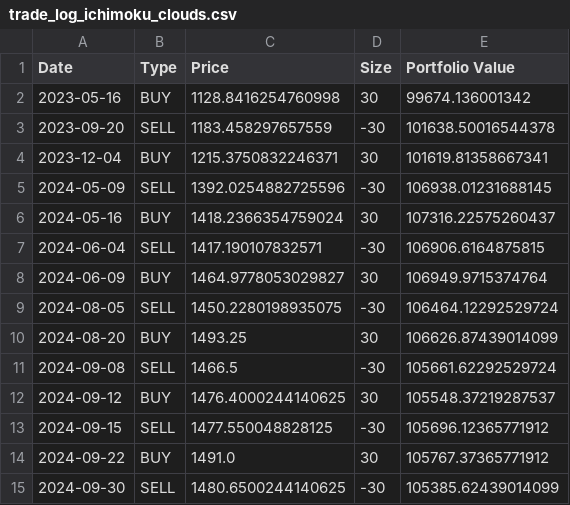
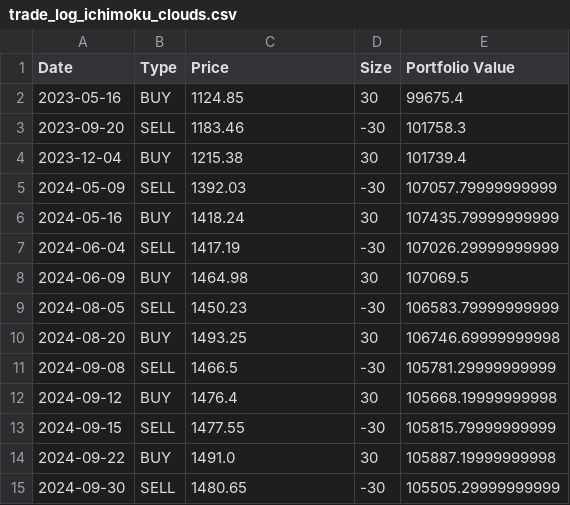
Before and after one commit to VishalAdityaKirtaniya/backtesting-python, a CSV file: static/files/trade_log_ichimoku_clouds.csv, drawn as a sheet.

```diff
--- a/static/files/trade_log_ichimoku_clouds.csv
+++ b/static/files/trade_log_ichimoku_clouds.csv
@@ -1,15 +1,15 @@
 Date,Type,Price,Size,Portfolio Value
-2023-05-16,BUY,1128.8416254760998,30,99674.136001342
-2023-09-20,SELL,1183.458297657559,-30,101638.50016544378
-2023-12-04,BUY,1215.3750832246371,30,101619.81358667341
-2024-05-09,SELL,1392.0254882725596,-30,106938.01231688145
-2024-05-16,BUY,1418.2366354759024,30,107316.22575260437
-2024-06-04,SELL,1417.190107832571,-30,106906.6164875815
-2024-06-09,BUY,1464.9778053029827,30,106949.9715374764
-2024-08-05,SELL,1450.2280198935075,-30,106464.12292529724
-2024-08-20,BUY,1493.25,30,106626.87439014099
-2024-09-08,SELL,1466.5,-30,105661.62292529724
-2024-09-12,BUY,1476.4000244140625,30,105548.37219287537
-2024-09-15,SELL,1477.550048828125,-30,105696.12365771912
-2024-09-22,BUY,1491.0,30,105767.37365771912
-2024-09-30,SELL,1480.6500244140625,-30,105385.62439014099
+2023-05-16,BUY,1124.85,30,99675.4
+2023-09-20,SELL,1183.46,-30,101758.3
+2023-12-04,BUY,1215.38,30,101739.4
+2024-05-09,SELL,1392.03,-30,107057.79999999999
+2024-05-16,BUY,1418.24,30,107435.79999999999
+2024-06-04,SELL,1417.19,-30,107026.29999999999
+2024-06-09,BUY,1464.98,30,107069.5
+2024-08-05,SELL,1450.23,-30,106583.79999999999
+2024-08-20,BUY,1493.25,30,106746.69999999998
+2024-09-08,SELL,1466.5,-30,105781.29999999999
+2024-09-12,BUY,1476.4,30,105668.19999999998
+2024-09-15,SELL,1477.55,-30,105815.79999999999
+2024-09-22,BUY,1491.0,30,105887.19999999998
+2024-09-30,SELL,1480.65,-30,105505.29999999999
```
Also changed, not shown: static/files/trade_log_bollinger_band.csv, static/files/trade_log_macd.csv, 38 other files.
